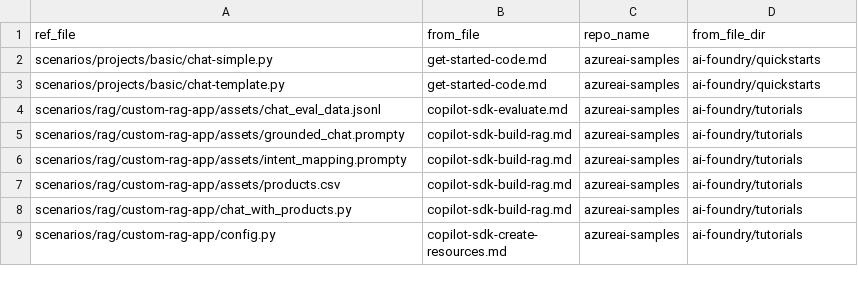
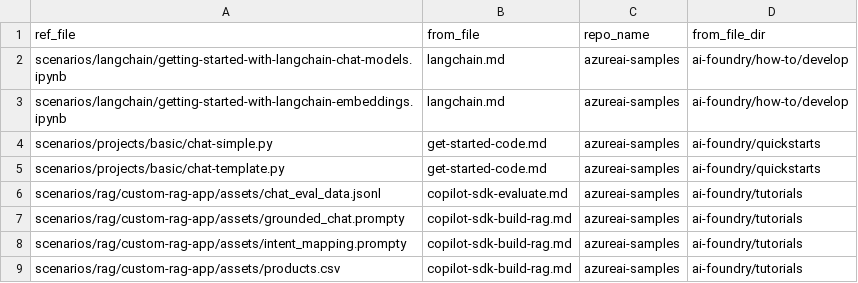
Before and after one commit to sdgilley/content-maintenance, a CSV file: outputs/refs-found.csv, drawn as a sheet; only a part is shown; the shorter side is filled out with more unchanged rows.

```diff
--- a/outputs/refs-found.csv
+++ b/outputs/refs-found.csv
@@ -1,2 +1,4 @@
 ref_file,from_file,repo_name,from_file_dir
+scenarios/langchain/getting-started-with-langchain-chat-models.ipynb,langchain.md,azureai-samples,ai-foundry/how-to/develop
+scenarios/langchain/getting-started-with-langchain-embeddings.ipynb,langchain.md,azureai-samples,ai-foundry/how-to/develop
 scenarios/projects/basic/chat-simple.py,get-started-code.md,azureai-samples,ai-foundry/quickstarts
```
Also changed, not shown: outputs/code-counts-ai-foundry.csv, 1 other file.
